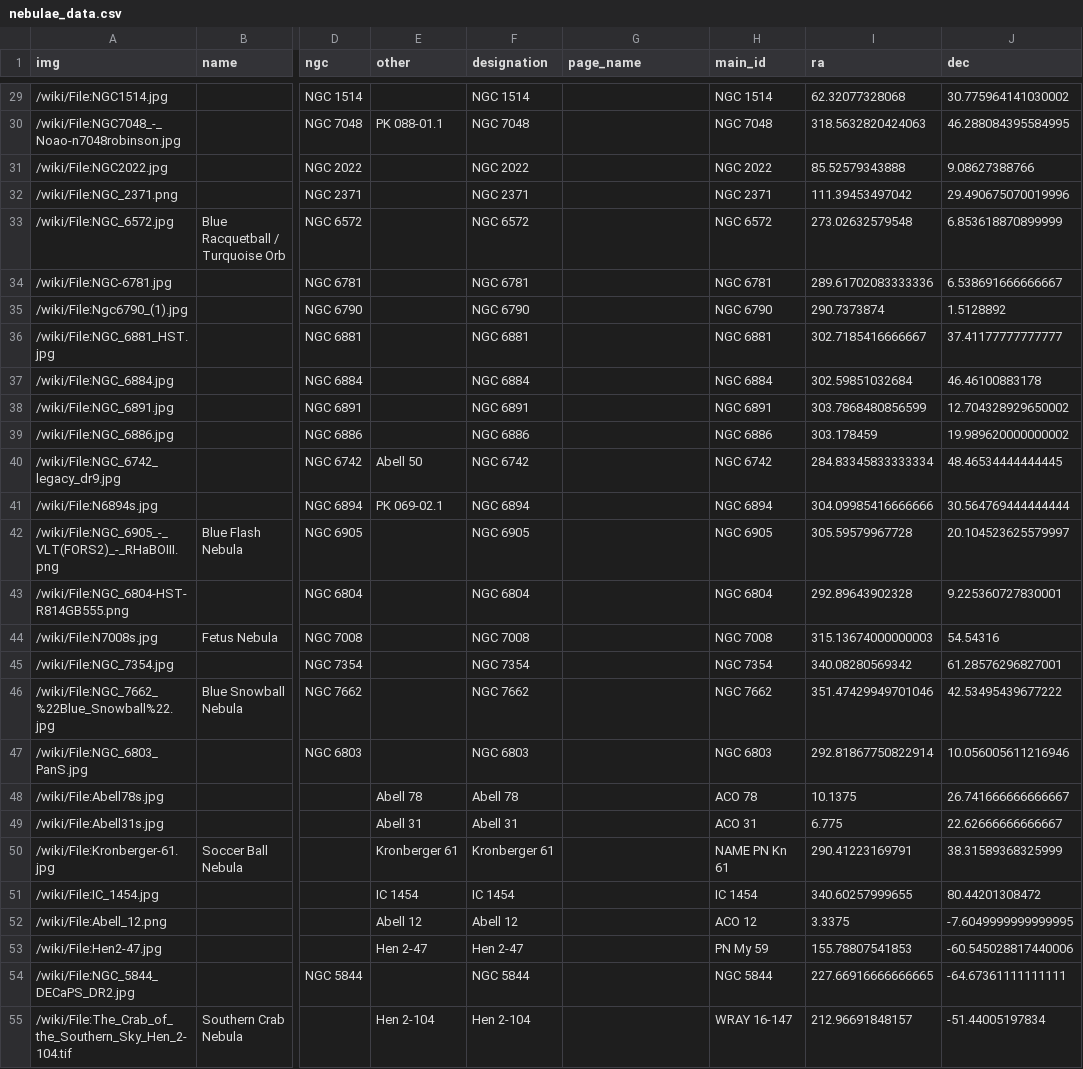
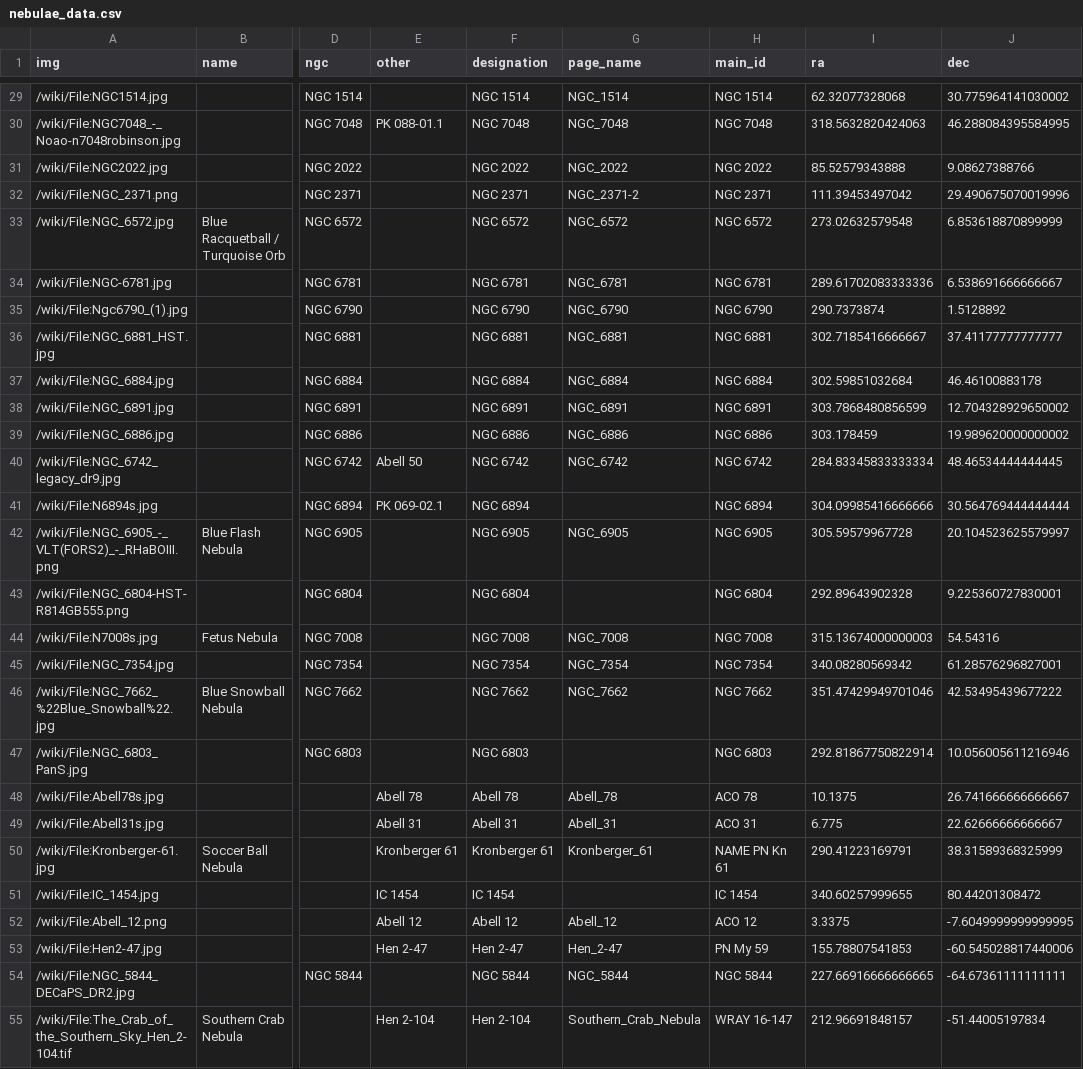
Before and after one commit to etu8924/CelestialCelebs, a CSV file: data/nebulae_data.csv, drawn as a sheet; only a part is shown, gaps mark what is left out; the diff covers the shown part only; the diff names each change by its address in the sheet, - before the commit and + after, or states it on an @@ line.

Commit message:
fix page name error in nebulae data

```diff
--- a/data/nebulae_data.csv
+++ b/data/nebulae_data.csv
-G29 (page_name): (empty)
+G29 (page_name): NGC_1514
-G30 (page_name): (empty)
+G30 (page_name): NGC_7048
-G31 (page_name): (empty)
+G31 (page_name): NGC_2022
-G32 (page_name): (empty)
+G32 (page_name): NGC_2371-2
-G33 (page_name): (empty)
+G33 (page_name): NGC_6572
-G34 (page_name): (empty)
+G34 (page_name): NGC_6781
-G35 (page_name): (empty)
+G35 (page_name): NGC_6790
-G36 (page_name): (empty)
+G36 (page_name): NGC_6881
-G37 (page_name): (empty)
+G37 (page_name): NGC_6884
-G38 (page_name): (empty)
+G38 (page_name): NGC_6891
-G39 (page_name): (empty)
+G39 (page_name): NGC_6886
-G40 (page_name): (empty)
+G40 (page_name): NGC_6742
-G42 (page_name): (empty)
+G42 (page_name): NGC_6905
-G44 (page_name): (empty)
+G44 (page_name): NGC_7008
-G45 (page_name): (empty)
+G45 (page_name): NGC_7354
-G46 (page_name): (empty)
+G46 (page_name): NGC_7662
-G48 (page_name): (empty)
+G48 (page_name): Abell_78
-G49 (page_name): (empty)
+G49 (page_name): Abell_31
-G50 (page_name): (empty)
+G50 (page_name): Kronberger_61
-G52 (page_name): (empty)
+G52 (page_name): Abell_12
-G53 (page_name): (empty)
+G53 (page_name): Hen_2-47
-G54 (page_name): (empty)
+G54 (page_name): NGC_5844
-G55 (page_name): (empty)
+G55 (page_name): Southern_Crab_Nebula
```
Also changed, not shown: 71 edited cells elsewhere in this file, 1 other file.
